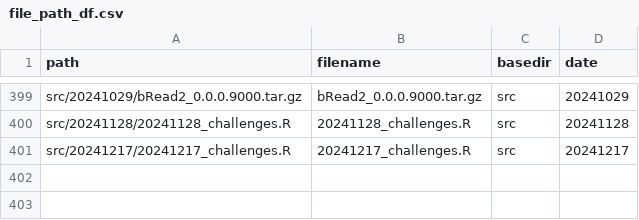
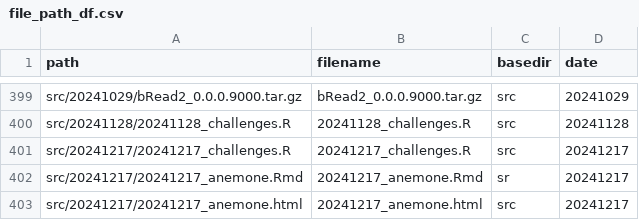
Before and after one commit to inbo/coding-club, a CSV file: file_paths/file_path_df.csv, drawn as a sheet; only a part is shown, gaps mark what is left out.

```diff
--- a/file_paths/file_path_df.csv
+++ b/file_paths/file_path_df.csv
@@ -401 +401,3 @@ src/20241128/20241128_challenges.R,20241128_challenges.R,src,20241128
 src/20241217/20241217_challenges.R,20241217_challenges.R,src,20241217
+src/20241217/20241217_anemone.Rmd,20241217_anemone.Rmd,sr,20241217
+src/20241217/20241217_anemone.html,20241217_anemone.html,src,20241217
```
Also changed, not shown: 3 other files.
